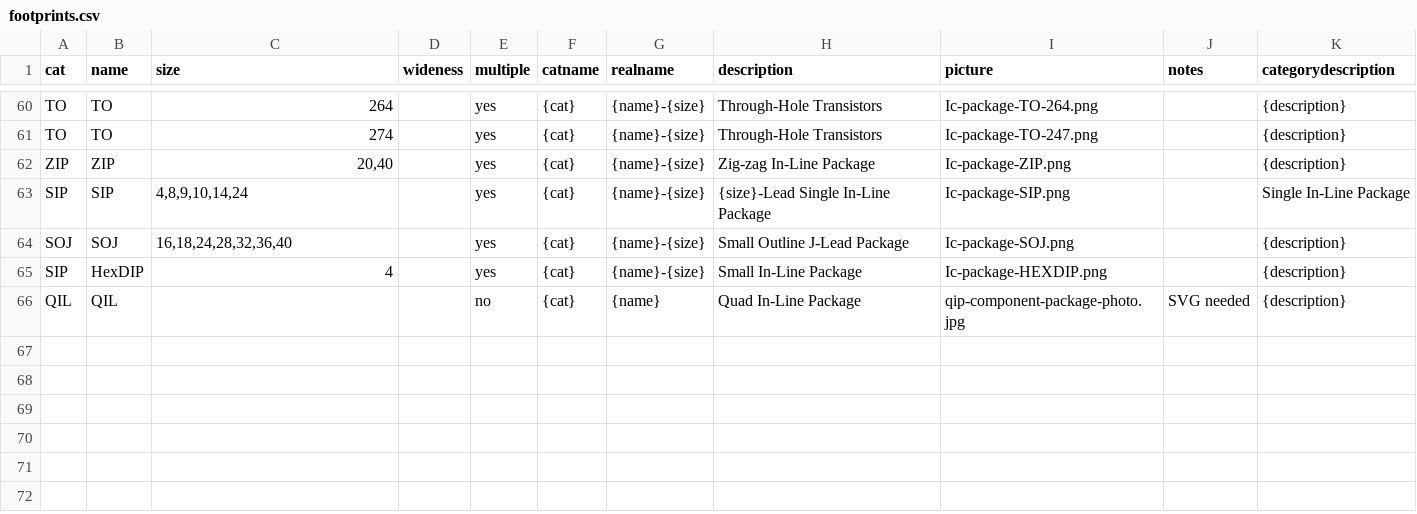
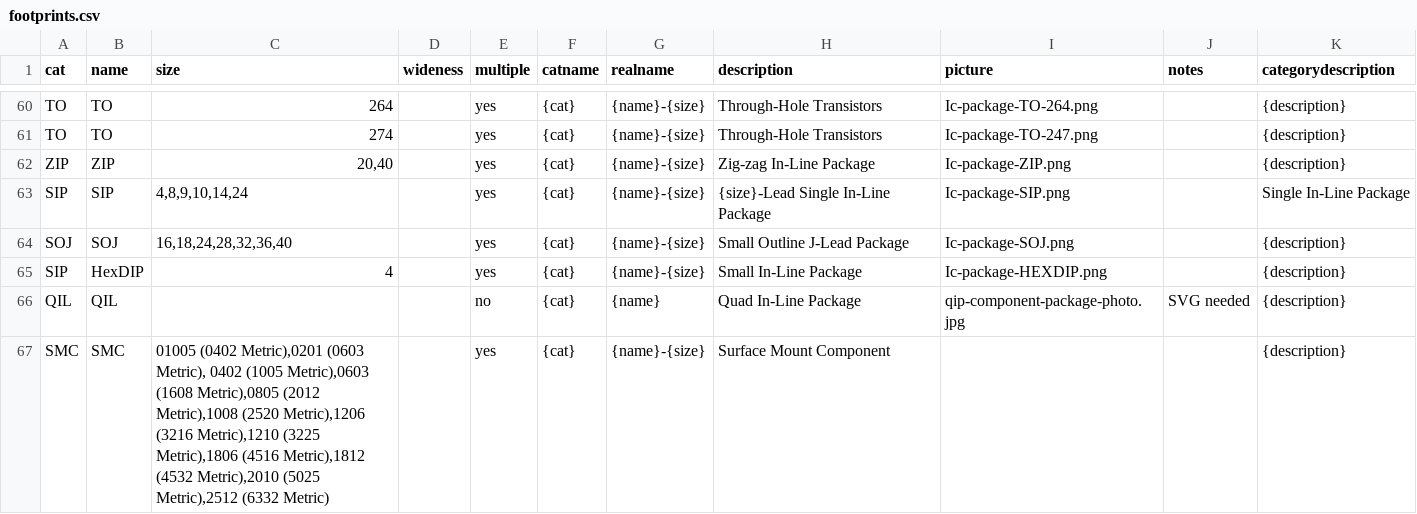
Before and after one commit to rhaamo/StockazIO, a CSV file: setup-data/footprints/footprints.csv, drawn as a sheet; only a part is shown, gaps mark what is left out.

Commit message:
Add SMC sizes

```diff
--- a/setup-data/footprints/footprints.csv
+++ b/setup-data/footprints/footprints.csv
@@ -66 +66,2 @@ SIP;HexDIP;4;;yes;{cat};{name}-{size};Small In-Line Package;Ic-package-HEXDIP.pn
 QIL;QIL;;;no;{cat};{name};Quad In-Line Package;qip-component-package-photo.jpg;SVG needed;{description}
+SMC;SMC;01005 (0402 Metric),0201 (0603 Metric), 0402 (1005 Metric),0603 (1608 Metric),0805 (2012 Metric),1008 (2520 Metric),1206 (3216 Metric),1210 (3225 Metric),1806 (4516 Metric),1812 (4532 Metric),2010 (5025 Metric),2512 (6332 Metric);"";yes;{cat};{name}-{size};Surface Mount Component;"";"";{description}
```
